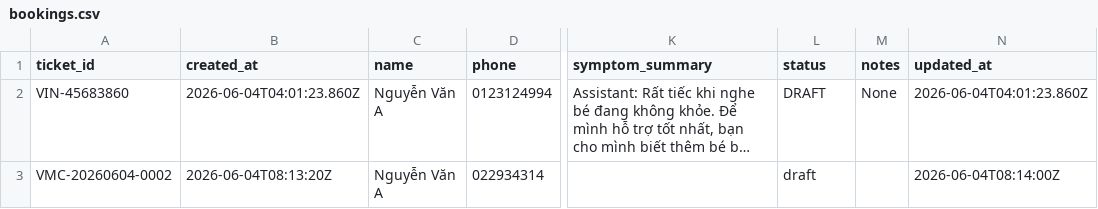
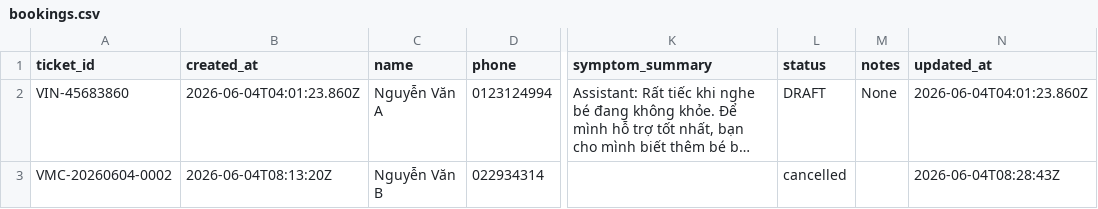
Before and after one commit to nartyak01/Batch02-Day06-AI-Product-Hackathon-TeamCorner, a CSV file: codebase/data/bookings.csv, drawn as a sheet; only a part is shown, gaps mark what is left out; long unchanged cells end in …; the diff names each change by its address in the sheet, - before the commit and + after, or states it on an @@ line.

```diff
--- a/codebase/data/bookings.csv
+++ b/codebase/data/bookings.csv
-C3 (name): Nguyễn Văn A
+C3 (name): Nguyễn Văn B
-L3 (status): draft
+L3 (status): cancelled
-N3 (updated_at): 2026-06-04T08:14:00Z
+N3 (updated_at): 2026-06-04T08:28:43Z
```
Also changed, not shown: 1 other file.
